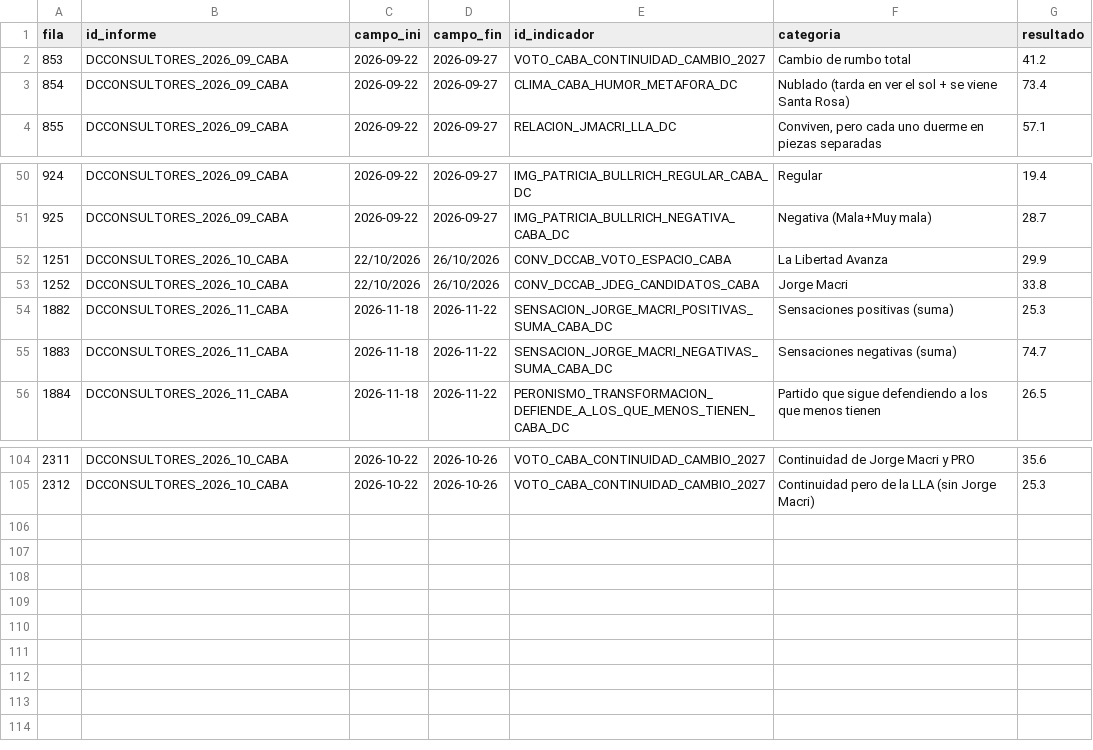
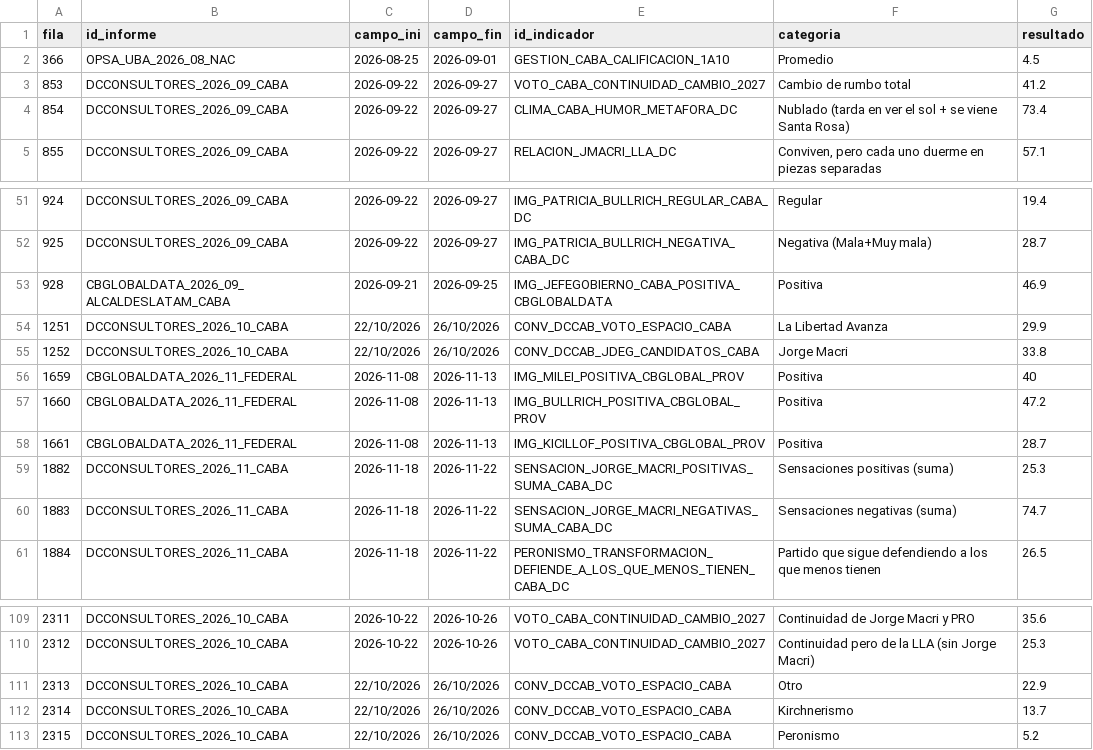
Before and after one commit to IvannaVT/monitor-ar, a TSV file: data/bases/nivel2_extracto_caba.tsv, drawn as a sheet; only a part is shown, gaps mark what is left out.

```diff
--- a/data/bases/nivel2_extracto_caba.tsv
+++ b/data/bases/nivel2_extracto_caba.tsv
@@ -1,2 +1,3 @@
 fila	id_informe	campo_ini	campo_fin	id_indicador	categoria	resultado
+366	OPSA_UBA_2026_08_NAC	2026-08-25	2026-09-01	GESTION_CABA_CALIFICACION_1A10	Promedio	4.5
 853	DCCONSULTORES_2026_09_CABA	2026-09-22	2026-09-27	VOTO_CABA_CONTINUIDAD_CAMBIO_2027	Cambio de rumbo total	41.2
@@ -51,4 +52,8 @@ fila	id_informe	campo_ini	campo_fin	id_indicador	categoria	resultado
 925	DCCONSULTORES_2026_09_CABA	2026-09-22	2026-09-27	IMG_PATRICIA_BULLRICH_NEGATIVA_CABA_DC	Negativa (Mala+Muy mala)	28.7
+928	CBGLOBALDATA_2026_09_ALCALDESLATAM_CABA	2026-09-21	2026-09-25	IMG_JEFEGOBIERNO_CABA_POSITIVA_CBGLOBALDATA	Positiva	46.9
 1251	DCCONSULTORES_2026_10_CABA	22/10/2026	26/10/2026	CONV_DCCAB_VOTO_ESPACIO_CABA	La Libertad Avanza	29.9
 1252	DCCONSULTORES_2026_10_CABA	22/10/2026	26/10/2026	CONV_DCCAB_JDEG_CANDIDATOS_CABA	Jorge Macri	33.8
+1659	CBGLOBALDATA_2026_11_FEDERAL	2026-11-08	2026-11-13	IMG_MILEI_POSITIVA_CBGLOBAL_PROV	Positiva	40
+1660	CBGLOBALDATA_2026_11_FEDERAL	2026-11-08	2026-11-13	IMG_BULLRICH_POSITIVA_CBGLOBAL_PROV	Positiva	47.2
+1661	CBGLOBALDATA_2026_11_FEDERAL	2026-11-08	2026-11-13	IMG_KICILLOF_POSITIVA_CBGLOBAL_PROV	Positiva	28.7
 1882	DCCONSULTORES_2026_11_CABA	2026-11-18	2026-11-22	SENSACION_JORGE_MACRI_POSITIVAS_SUMA_CABA_DC	Sensaciones positivas (suma)	25.3
@@ -105 +110,4 @@ fila	id_informe	campo_ini	campo_fin	id_indicador	categoria	resultado
 2312	DCCONSULTORES_2026_10_CABA	2026-10-22	2026-10-26	VOTO_CABA_CONTINUIDAD_CAMBIO_2027	Continuidad pero de la LLA (sin Jorge Macri)	25.3
+2313	DCCONSULTORES_2026_10_CABA	22/10/2026	26/10/2026	CONV_DCCAB_VOTO_ESPACIO_CABA	Otro	22.9
+2314	DCCONSULTORES_2026_10_CABA	22/10/2026	26/10/2026	CONV_DCCAB_VOTO_ESPACIO_CABA	Kirchnerismo	13.7
+2315	DCCONSULTORES_2026_10_CABA	22/10/2026	26/10/2026	CONV_DCCAB_VOTO_ESPACIO_CABA	Peronismo	5.2
```
Also changed, not shown: 3 other files.
